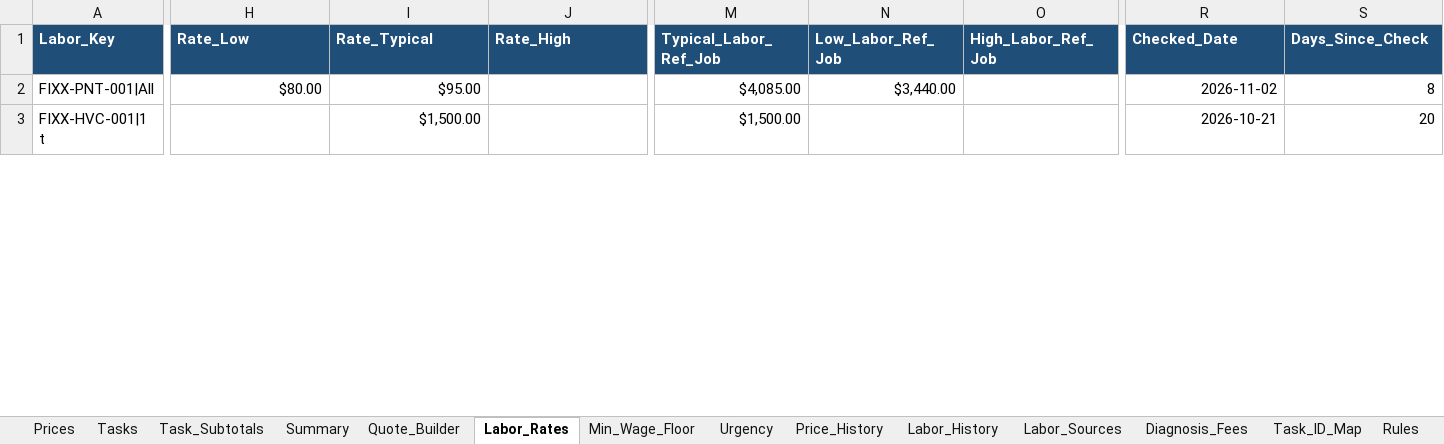
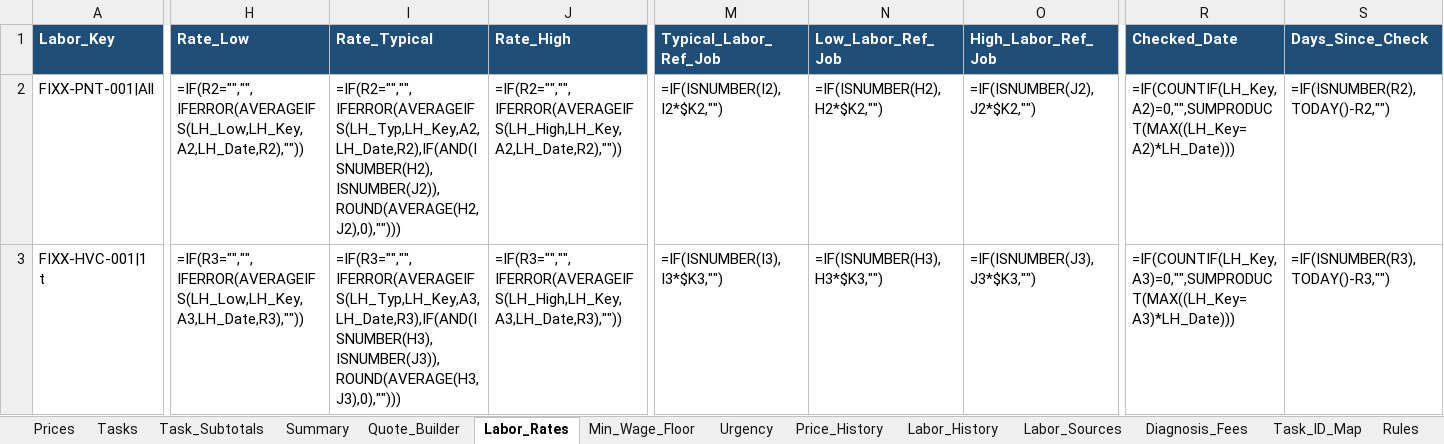
Before and after one commit to EddyVasquez/fixx_mx_analogic, an Excel workbook: FIXX_pricing_catalog.xlsx, sheet Labor_Rates, drawn as a sheet; only a part is shown, gaps mark what is left out; values as stored, in another font and other column widths than the file's, no borders; formulas without a stored value are shown as written; charts and pictures and conditional formats not drawn; the diff covers the shown part only; the diff names each change by its address in the sheet, - before the commit and + after, or states it on an @@ line.

```diff
--- a/FIXX_pricing_catalog.xlsx (sheet Labor_Rates)
+++ b/FIXX_pricing_catalog.xlsx (sheet Labor_Rates)
-H2 (Rate_Low): $80.00
+H2 (Rate_Low): =IF(R2="","",IFERROR(AVERAGEIFS(LH_Low,LH_Key,A2,LH_Date,R2),""))
-I2 (Rate_Typical): $95.00
+I2 (Rate_Typical): =IF(R2="","",IFERROR(AVERAGEIFS(LH_Typ,LH_Key,A2,LH_Date,R2),IF(AND(ISNUMBER(H2),ISNUMBER(J2)),ROUND(AVERAGE(H2,J2),0),"")))
-J2 (Rate_High): (empty)
+J2 (Rate_High): =IF(R2="","",IFERROR(AVERAGEIFS(LH_High,LH_Key,A2,LH_Date,R2),""))
-M2 (Typical_Labor_Ref_Job): $4,085.00
+M2 (Typical_Labor_Ref_Job): =IF(ISNUMBER(I2),I2*$K2,"")
-N2 (Low_Labor_Ref_Job): $3,440.00
+N2 (Low_Labor_Ref_Job): =IF(ISNUMBER(H2),H2*$K2,"")
-O2 (High_Labor_Ref_Job): (empty)
+O2 (High_Labor_Ref_Job): =IF(ISNUMBER(J2),J2*$K2,"")
-R2 (Checked_Date): 2026-11-02
+R2 (Checked_Date): =IF(COUNTIF(LH_Key,A2)=0,"",SUMPRODUCT(MAX((LH_Key=A2)*LH_Date)))
-S2 (Days_Since_Check): 8
+S2 (Days_Since_Check): =IF(ISNUMBER(R2),TODAY()-R2,"")
-H3 (Rate_Low): (empty)
+H3 (Rate_Low): =IF(R3="","",IFERROR(AVERAGEIFS(LH_Low,LH_Key,A3,LH_Date,R3),""))
-I3 (Rate_Typical): $1,500.00
+I3 (Rate_Typical): =IF(R3="","",IFERROR(AVERAGEIFS(LH_Typ,LH_Key,A3,LH_Date,R3),IF(AND(ISNUMBER(H3),ISNUMBER(J3)),ROUND(AVERAGE(H3,J3),0),"")))
-J3 (Rate_High): (empty)
+J3 (Rate_High): =IF(R3="","",IFERROR(AVERAGEIFS(LH_High,LH_Key,A3,LH_Date,R3),""))
-M3 (Typical_Labor_Ref_Job): $1,500.00
+M3 (Typical_Labor_Ref_Job): =IF(ISNUMBER(I3),I3*$K3,"")
-N3 (Low_Labor_Ref_Job): (empty)
+N3 (Low_Labor_Ref_Job): =IF(ISNUMBER(H3),H3*$K3,"")
-O3 (High_Labor_Ref_Job): (empty)
+O3 (High_Labor_Ref_Job): =IF(ISNUMBER(J3),J3*$K3,"")
-R3 (Checked_Date): 2026-10-21
+R3 (Checked_Date): =IF(COUNTIF(LH_Key,A3)=0,"",SUMPRODUCT(MAX((LH_Key=A3)*LH_Date)))
-S3 (Days_Since_Check): 20
+S3 (Days_Since_Check): =IF(ISNUMBER(R3),TODAY()-R3,"")
```
Also changed, not shown: 989 edited cells elsewhere in this sheet, sheet Quote_Builder, sheet Summary, sheet Tasks, sheet Prices, sheet Task_Subtotals, sheet Min_Wage_Floor, 7 more sheets, charts or pictures, 19 other files.
